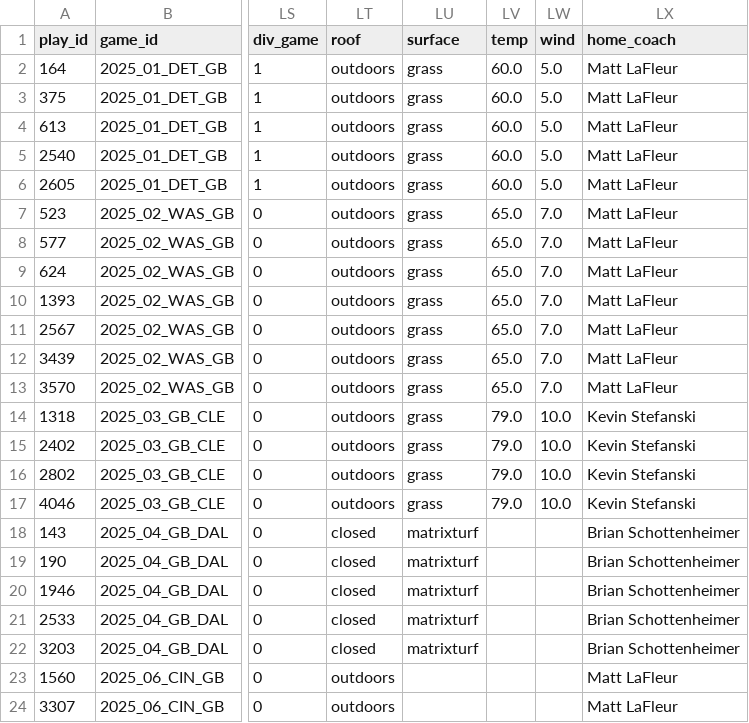
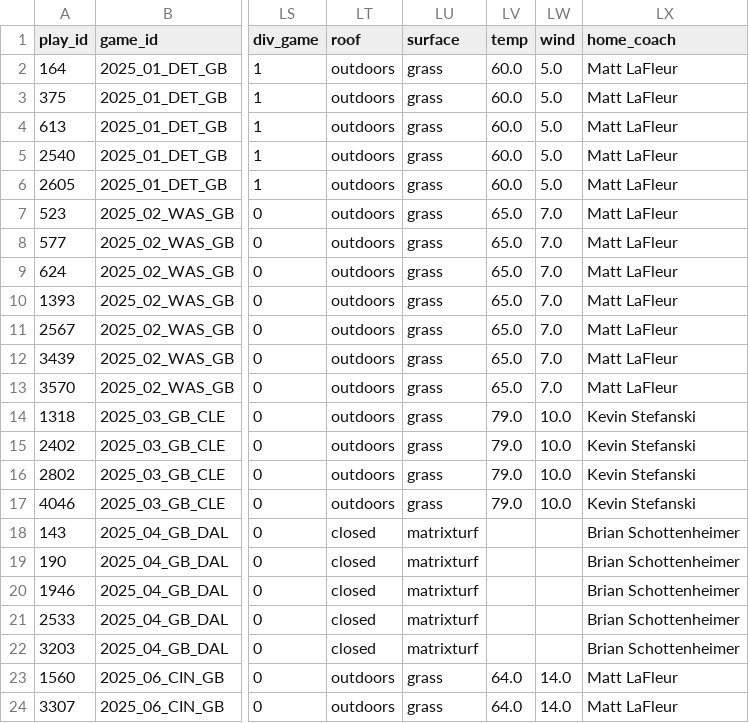
Before and after one commit to Matthew-Vanhoomissen/Fantasy-Football, a CSV file: data/player1_data_2025.csv, drawn as a sheet; only a part is shown, gaps mark what is left out; the diff names each change by its address in the sheet, - before the commit and + after, or states it on an @@ line.

```diff
--- a/data/player1_data_2025.csv
+++ b/data/player1_data_2025.csv
-LU23:LU24 (surface): (empty)
+LU23:LU24 (surface): grass
-LV23:LV24 (temp): (empty)
+LV23:LV24 (temp): 64.0
-LW23:LW24 (wind): (empty)
+LW23:LW24 (wind): 14.0
```
Also changed, not shown: 4 other files.
